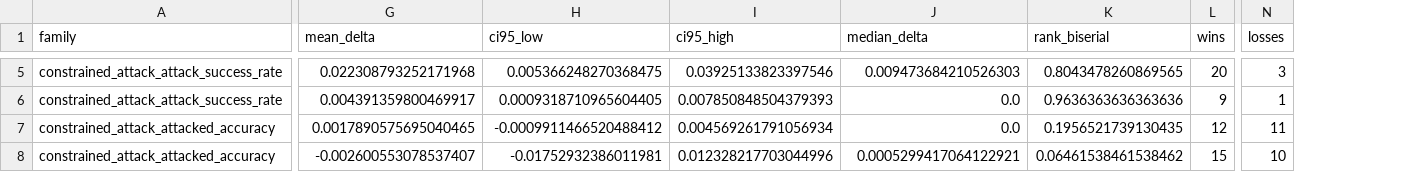
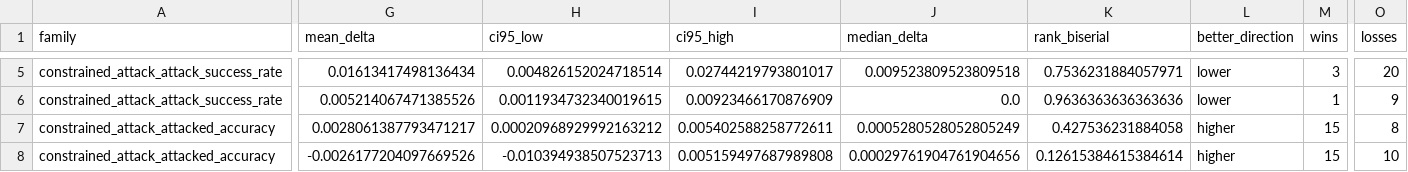
Before and after one commit to buddhassonhonor/mags-robust-trees, a CSV file: results/summary/table3_attack_comparisons.csv, drawn as a sheet; only a part is shown, gaps mark what is left out; addresses are those after the commit; the diff covers the shown part only; the diff names each change by its address in the sheet, - before the commit and + after, or states it on an @@ line.

```diff
--- a/results/summary/table3_attack_comparisons.csv
+++ b/results/summary/table3_attack_comparisons.csv
+column L (better_direction), rows 5-8: lower | lower | higher | higher
-G5 (mean_delta): 0.022308793252171968
+G5 (mean_delta): 0.01613417498136434
-H5 (ci95_low): 0.005366248270368475
+H5 (ci95_low): 0.004826152024718514
-I5 (ci95_high): 0.03925133823397546
+I5 (ci95_high): 0.02744219793801017
-J5 (median_delta): 0.009473684210526303
+J5 (median_delta): 0.009523809523809518
-K5 (rank_biserial): 0.8043478260869565
+K5 (rank_biserial): 0.7536231884057971
-M5 (wins): 20
+M5 (wins): 3
-O5 (losses): 3
+O5 (losses): 20
-G6 (mean_delta): 0.004391359800469917
+G6 (mean_delta): 0.005214067471385526
-H6 (ci95_low): 0.0009318710965604405
+H6 (ci95_low): 0.0011934732340019615
-I6 (ci95_high): 0.007850848504379393
+I6 (ci95_high): 0.00923466170876909
-M6 (wins): 9
+M6 (wins): 1
-O6 (losses): 1
+O6 (losses): 9
-G7 (mean_delta): 0.0017890575695040465
+G7 (mean_delta): 0.0028061387793471217
-H7 (ci95_low): -0.0009911466520488412
+H7 (ci95_low): 0.00020968929992163212
-I7 (ci95_high): 0.004569261791056934
+I7 (ci95_high): 0.005402588258772611
-J7 (median_delta): 0.0
+J7 (median_delta): 0.0005280528052805249
-K7 (rank_biserial): 0.1956521739130435
+K7 (rank_biserial): 0.427536231884058
-M7 (wins): 12
+M7 (wins): 15
-O7 (losses): 11
+O7 (losses): 8
-G8 (mean_delta): -0.002600553078537407
+G8 (mean_delta): -0.0026177204097669526
-H8 (ci95_low): -0.01752932386011981
+H8 (ci95_low): -0.010394938507523713
-I8 (ci95_high): 0.012328217703044996
+I8 (ci95_high): 0.005159497687989808
-J8 (median_delta): 0.0005299417064122921
+J8 (median_delta): 0.00029761904761904656
-K8 (rank_biserial): 0.06461538461538462
+K8 (rank_biserial): 0.12615384615384614
```
Also changed, not shown: 53 edited cells elsewhere in this file, results/summary/method_accuracy.csv, results/summary/method_attack.csv, 39 other files.
